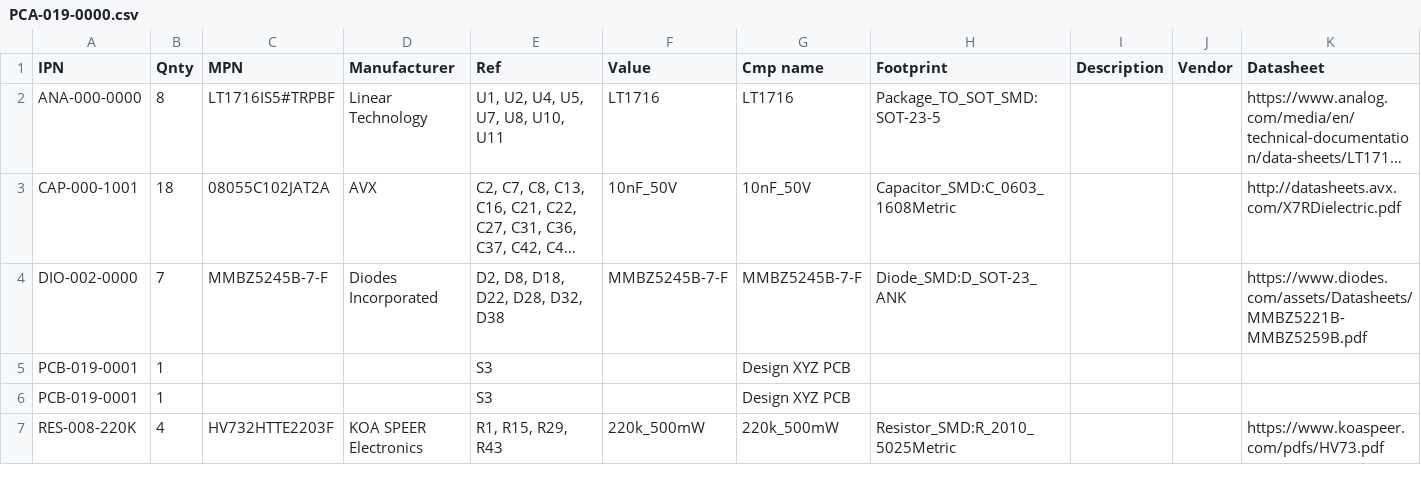
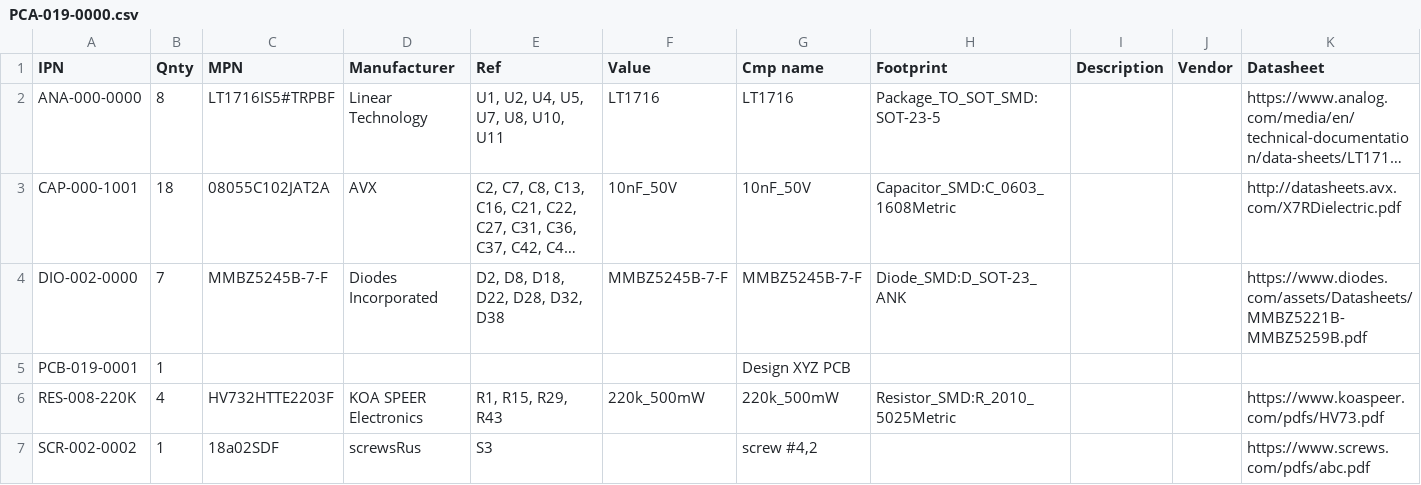
Before and after one commit to git-plm/gitplm, a CSV file: example/pcb-design/PCA-019-0000/PCA-019-0000.csv, drawn as a sheet; only a part is shown; long unchanged cells end in …; removed rows and columns are numbered as before the commit, all else as after; rows hold the shown columns only; the diff names each change by its address in the sheet, - before the commit and + after, or states it on an @@ line.

Commit message:
update PCB example

```diff
--- a/example/pcb-design/PCA-019-0000/PCA-019-0000.csv
+++ b/example/pcb-design/PCA-019-0000/PCA-019-0000.csv
-E5 (Ref): S3
+E5 (Ref): (empty)
-row 6: PCB-019-0001 | 1 |  |  | S3 |  | Design XYZ PCB
+row 7: SCR-002-0002 | 1 | 18a02SDF | screwsRus | S3 |  | screw #4,2 |  |  |  | https://www.screws.com/pdfs/abc.pdf
```
Also changed, not shown: 3 other files.
